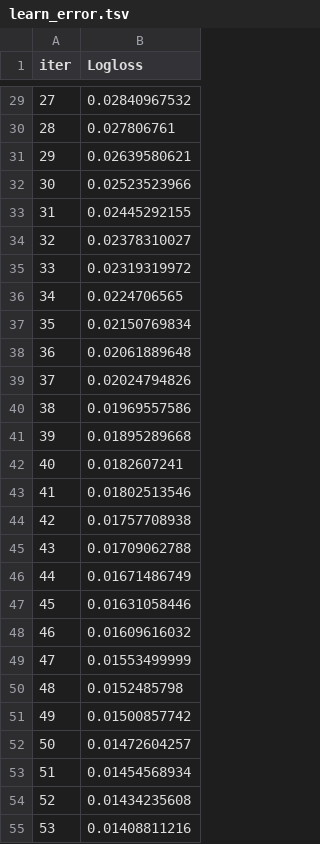
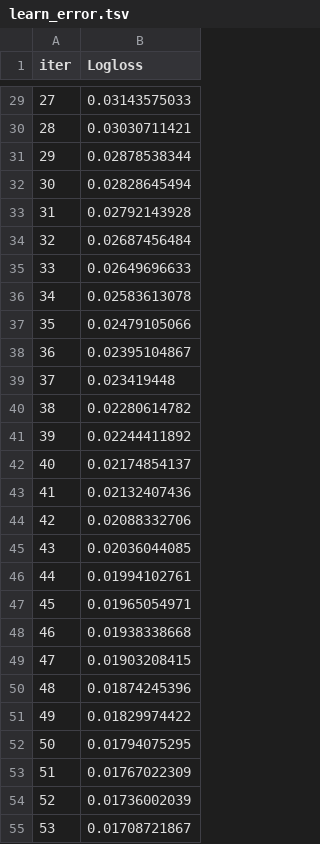
Before and after one commit to xiaoran007/CTGAN_with_Final, a TSV file: catboost_info/learn_error.tsv, drawn as a sheet; only a part is shown, gaps mark what is left out; the diff covers the shown part only.

```diff
--- a/catboost_info/learn_error.tsv
+++ b/catboost_info/learn_error.tsv
@@ -29,27 +29,27 @@ iter	Logloss
-27	0.02840967532
-28	0.027806761
-29	0.02639580621
-30	0.02523523966
-31	0.02445292155
-32	0.02378310027
-33	0.02319319972
-34	0.0224706565
-35	0.02150769834
-36	0.02061889648
-37	0.02024794826
-38	0.01969557586
-39	0.01895289668
-40	0.0182607241
-41	0.01802513546
-42	0.01757708938
-43	0.01709062788
-44	0.01671486749
-45	0.01631058446
-46	0.01609616032
-47	0.01553499999
-48	0.0152485798
-49	0.01500857742
-50	0.01472604257
-51	0.01454568934
-52	0.01434235608
-53	0.01408811216
+27	0.03143575033
+28	0.03030711421
+29	0.02878538344
+30	0.02828645494
+31	0.02792143928
+32	0.02687456484
+33	0.02649696633
+34	0.02583613078
+35	0.02479105066
+36	0.02395104867
+37	0.023419448
+38	0.02280614782
+39	0.02244411892
+40	0.02174854137
+41	0.02132407436
+42	0.02088332706
+43	0.02036044085
+44	0.01994102761
+45	0.01965054971
+46	0.01938338668
+47	0.01903208415
+48	0.01874245396
+49	0.01829974422
+50	0.01794075295
+51	0.01767022309
+52	0.01736002039
+53	0.01708721867
```
Also changed, not shown: 73 edited cells elsewhere in this file, catboost_info/time_left.tsv, 12 other files.
